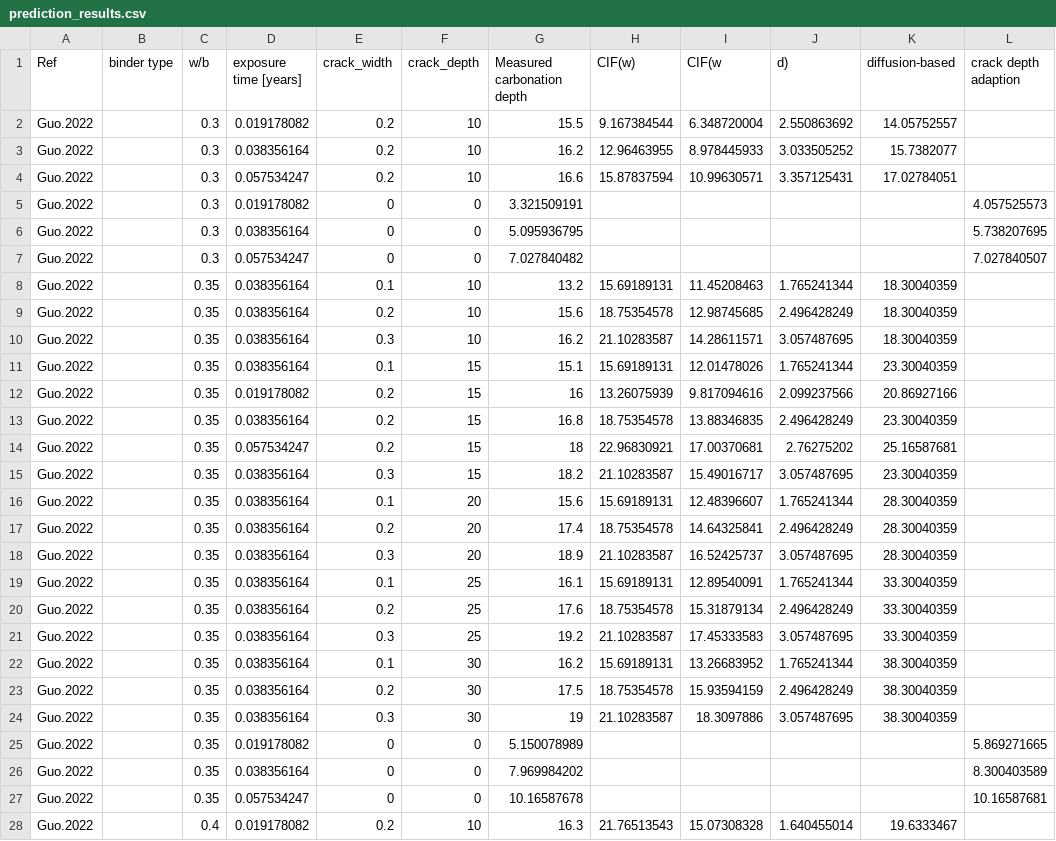
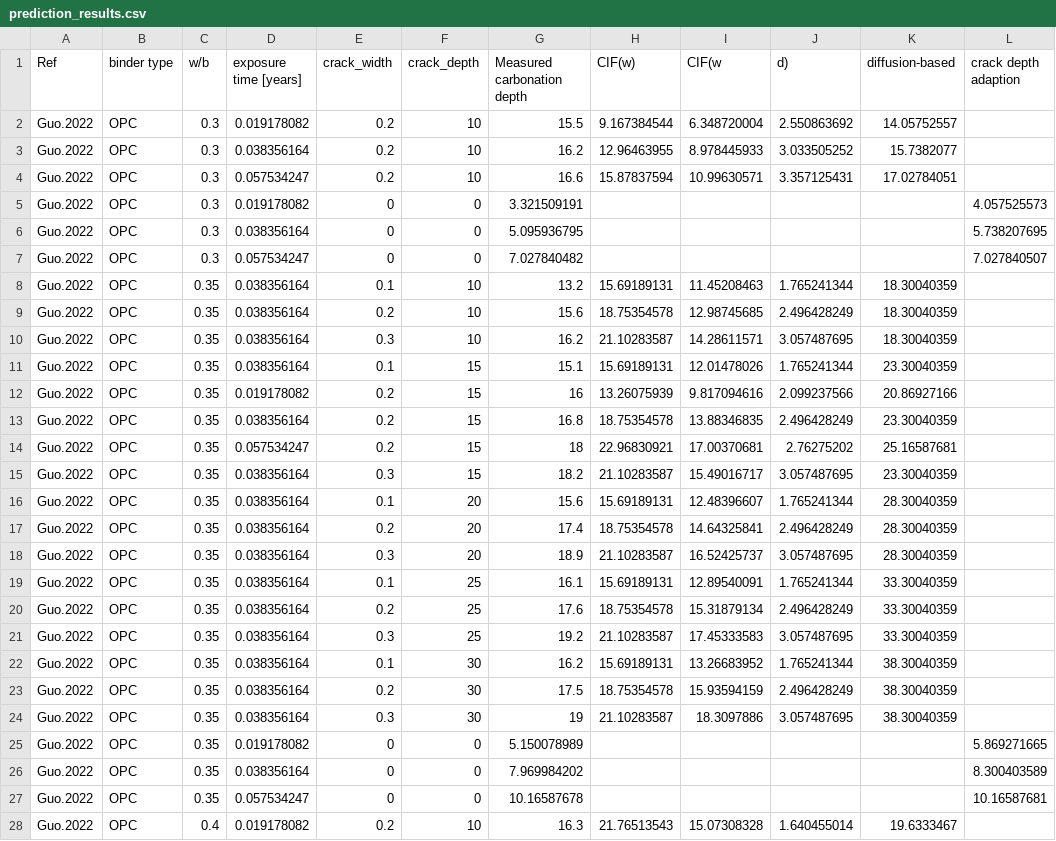
Before and after one commit to KIT-IMB-Modeling-And-Digitalization/data_carbonation_cracked_concrete, a CSV file: prediction_results.csv, drawn as a sheet; only a part is shown; the diff covers the shown part only; the diff names each change by its address in the sheet, - before the commit and + after, or states it on an @@ line.

Commit message:
formating

```diff
--- a/prediction_results.csv
+++ b/prediction_results.csv
-B2:B28 (binder type): (empty)
+B2:B28 (binder type): OPC
```
Also changed, not shown: 5 edited cells elsewhere in this file.
